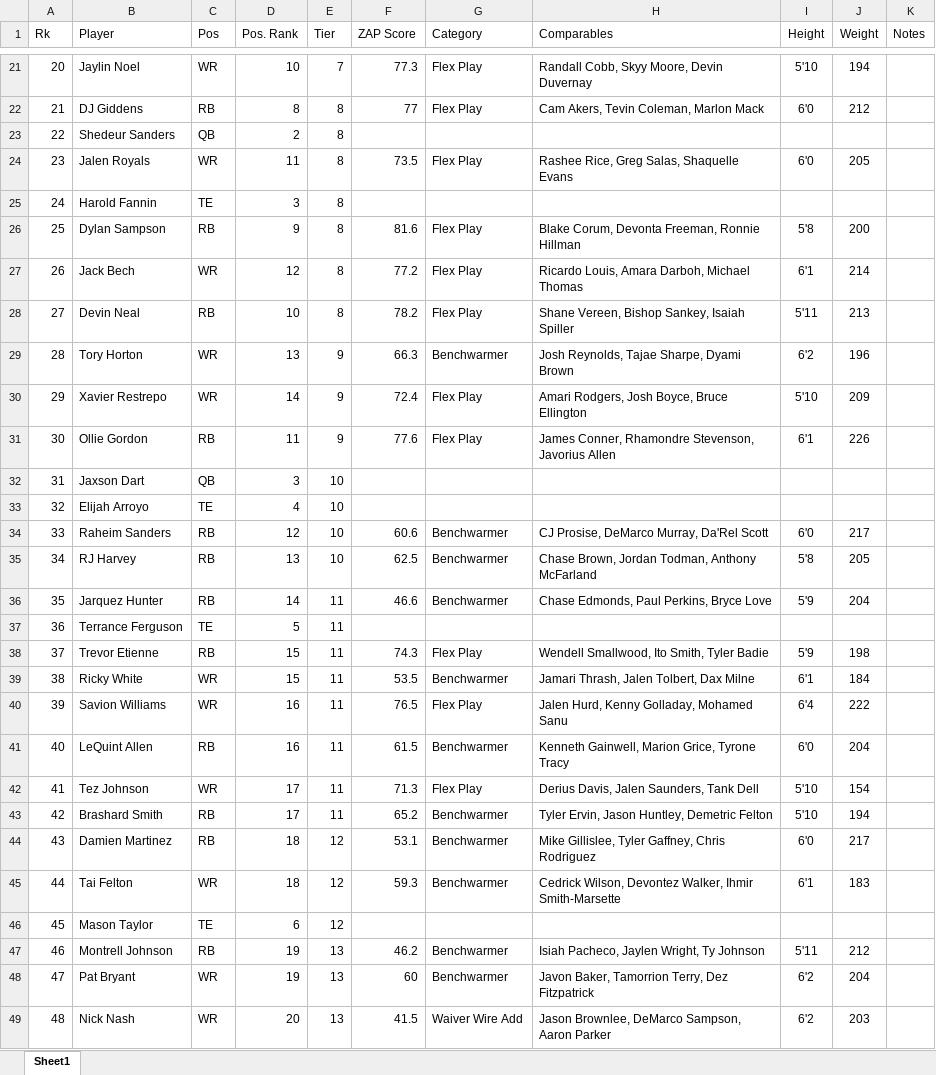
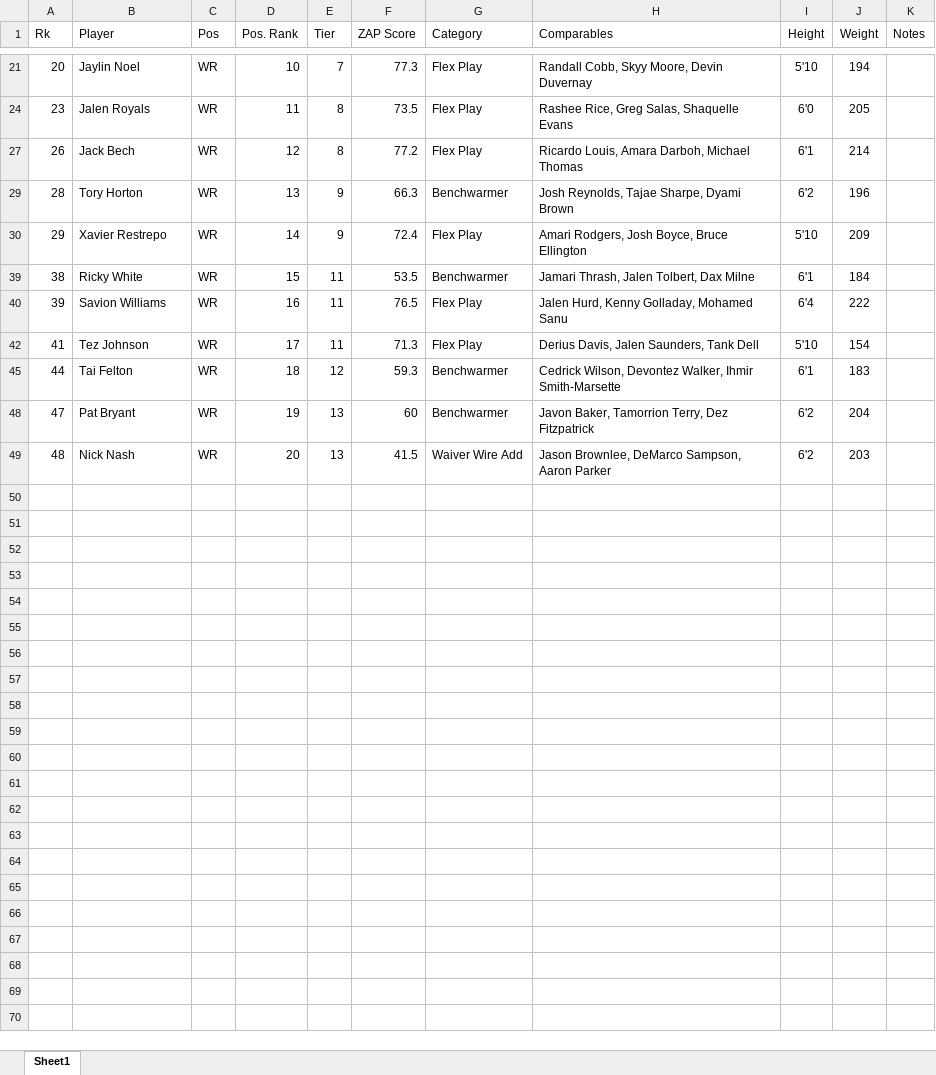
Before and after one commit to chino4242/Dynasty_tools, an Excel workbook: data/1QB_Predraft_Rookies.xlsx, sheet Sheet1, drawn as a sheet; only a part is shown, gaps mark what is left out; values as stored, in another font and other column widths than the file's, no borders; the diff covers the shown part only; the diff names each change by its address in the sheet, - before the commit and + after, or states it on an @@ line.

Commit message:
Adds Rookie Rankings page

```diff
--- a/data/1QB_Predraft_Rookies.xlsx (sheet Sheet1)
+++ b/data/1QB_Predraft_Rookies.xlsx (sheet Sheet1)
@@ row 22 hidden: 21 | DJ Giddens | RB | 8 | 8 | 77 | Flex Play | Cam Akers, Tevin Coleman, Marlon Mack | 6'0 | 212 @@
@@ row 23 hidden: 22 | Shedeur Sanders | QB | 2 | 8 @@
@@ row 25 hidden: 24 | Harold Fannin | TE | 3 | 8 @@
@@ row 26 hidden: 25 | Dylan Sampson | RB | 9 | 8 | 81.6 | Flex Play | Blake Corum, Devonta Freeman, Ronnie Hillman | 5'8 | 200 @@
@@ row 28 hidden: 27 | Devin Neal | RB | 10 | 8 | 78.2 | Flex Play | Shane Vereen, Bishop Sankey, Isaiah Spiller | 5'11 | 213 @@
@@ row 31 hidden: 30 | Ollie Gordon | RB | 11 | 9 | 77.6 | Flex Play | James Conner, Rhamondre Stevenson, Javorius Allen | 6'1 | 226 @@
@@ row 32 hidden: 31 | Jaxson Dart | QB | 3 | 10 @@
@@ row 33 hidden: 32 | Elijah Arroyo | TE | 4 | 10 @@
@@ row 34 hidden: 33 | Raheim Sanders | RB | 12 | 10 | 60.6 | Benchwarmer | CJ Prosise, DeMarco Murray, Da'Rel Scott | 6'0 | 217 @@
@@ row 35 hidden: 34 | RJ Harvey | RB | 13 | 10 | 62.5 | Benchwarmer | Chase Brown, Jordan Todman, Anthony McFarland | 5'8 | 205 @@
@@ row 36 hidden: 35 | Jarquez Hunter | RB | 14 | 11 | 46.6 | Benchwarmer | Chase Edmonds, Paul Perkins, Bryce Love | 5'9 | 204 @@
@@ row 37 hidden: 36 | Terrance Ferguson | TE | 5 | 11 @@
@@ row 38 hidden: 37 | Trevor Etienne | RB | 15 | 11 | 74.3 | Flex Play | Wendell Smallwood, Ito Smith, Tyler Badie | 5'9 | 198 @@
@@ row 41 hidden: 40 | LeQuint Allen | RB | 16 | 11 | 61.5 | Benchwarmer | Kenneth Gainwell, Marion Grice, Tyrone Tracy | 6'0 | 204 @@
@@ row 43 hidden: 42 | Brashard Smith | RB | 17 | 11 | 65.2 | Benchwarmer | Tyler Ervin, Jason Huntley, Demetric Felton | 5'10 | 194 @@
@@ row 44 hidden: 43 | Damien Martinez | RB | 18 | 12 | 53.1 | Benchwarmer | Mike Gillislee, Tyler Gaffney, Chris Rodriguez | 6'0 | 217 @@
@@ row 46 hidden: 45 | Mason Taylor | TE | 6 | 12 @@
@@ row 47 hidden: 46 | Montrell Johnson | RB | 19 | 13 | 46.2 | Benchwarmer | Isiah Pacheco, Jaylen Wright, Ty Johnson | 5'11 | 212 @@
```
Also changed, not shown: 10 hidden or unhidden rows and 1 edited cell elsewhere in this sheet, 9 other files.
